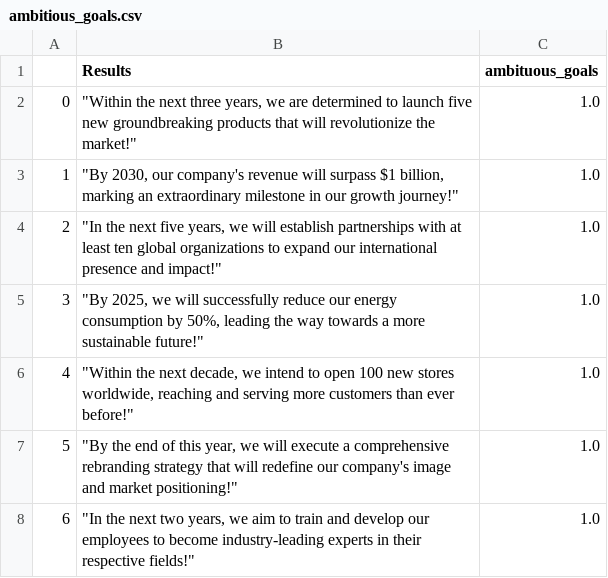
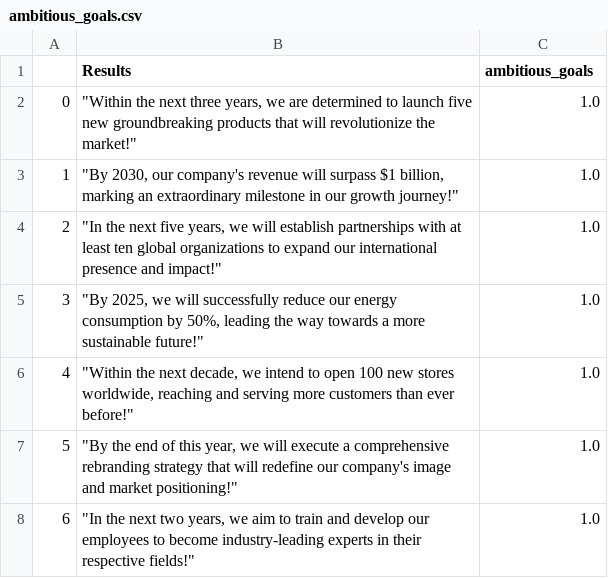
Before and after one commit to DataScienceLabFHSWF/CharismaAI, a CSV file: corpora/ambitious_goals.csv, drawn as a sheet; only a part is shown.

```diff
--- a/corpora/ambitious_goals.csv
+++ b/corpora/ambitious_goals.csv
@@ -1,2 +1,2 @@
-,Results,ambituous_goals
+,Results,ambitious_goals
 0,"""Within the next three years, we are determined to launch five new groundbreaking products that will revolutionize the market!""",1.0
```
Also changed, not shown: corpora/confidence_in_goals.csv, corpora/contrast.csv, 5 other files.
